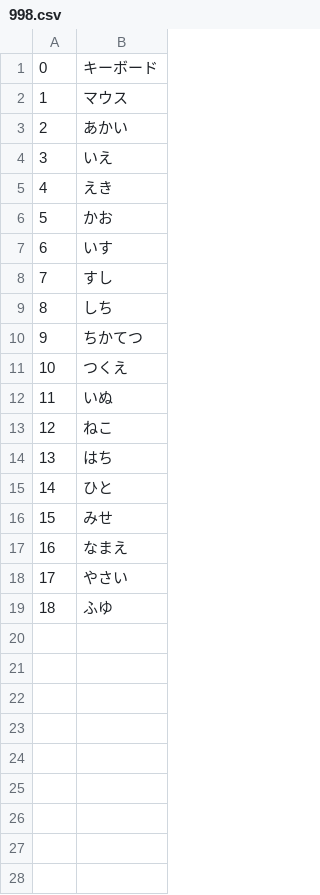
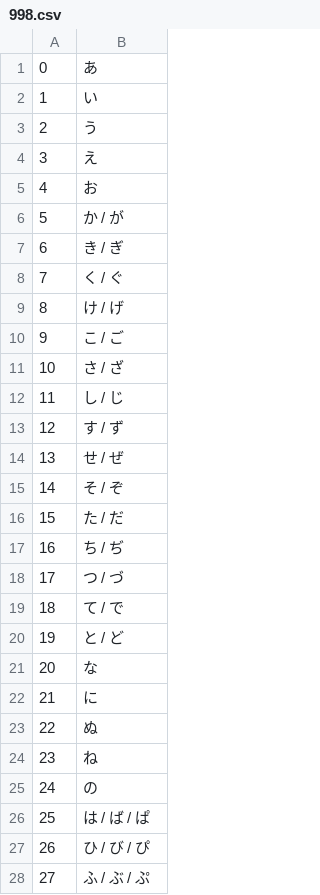
Before and after one commit to dev-alphagot/sdl-visual-novel, a CSV file: sdl-visual-novel/def/text/998.csv, drawn as a sheet; only a part is shown; the diff covers the shown part only.

```diff
--- a/sdl-visual-novel/def/text/998.csv
+++ b/sdl-visual-novel/def/text/998.csv
@@ -1,19 +1,28 @@
-0	キーボード
-1	マウス
-2	あかい
-3	いえ
-4	えき
-5	かお
-6	いす
-7	すし
-8	しち
-9	ちかてつ
-10	つくえ
-11	いぬ
-12	ねこ
-13	はち
-14	ひと
-15	みせ
-16	なまえ
-17	やさい
-18	ふゆ
+0	あ
+1	い
+2	う
+3	え
+4	お
+5	か / が
+6	き / ぎ
+7	く / ぐ
+8	け / げ
+9	こ / ご
+10	さ / ざ
+11	し / じ
+12	す / ず
+13	せ / ぜ
+14	そ / ぞ
+15	た / だ
+16	ち / ぢ
+17	つ / づ
+18	て / で
+19	と / ど
+20	な
+21	に
+22	ぬ
+23	ね
+24	の
+25	は / ば / ぱ
+26	ひ / び / ぴ
+27	ふ / ぶ / ぷ
```
Also changed, not shown: 18 added rows elsewhere in this file, sdl-visual-novel/def/text/1.csv, sdl-visual-novel/def/text/990.csv, 20 other files.
